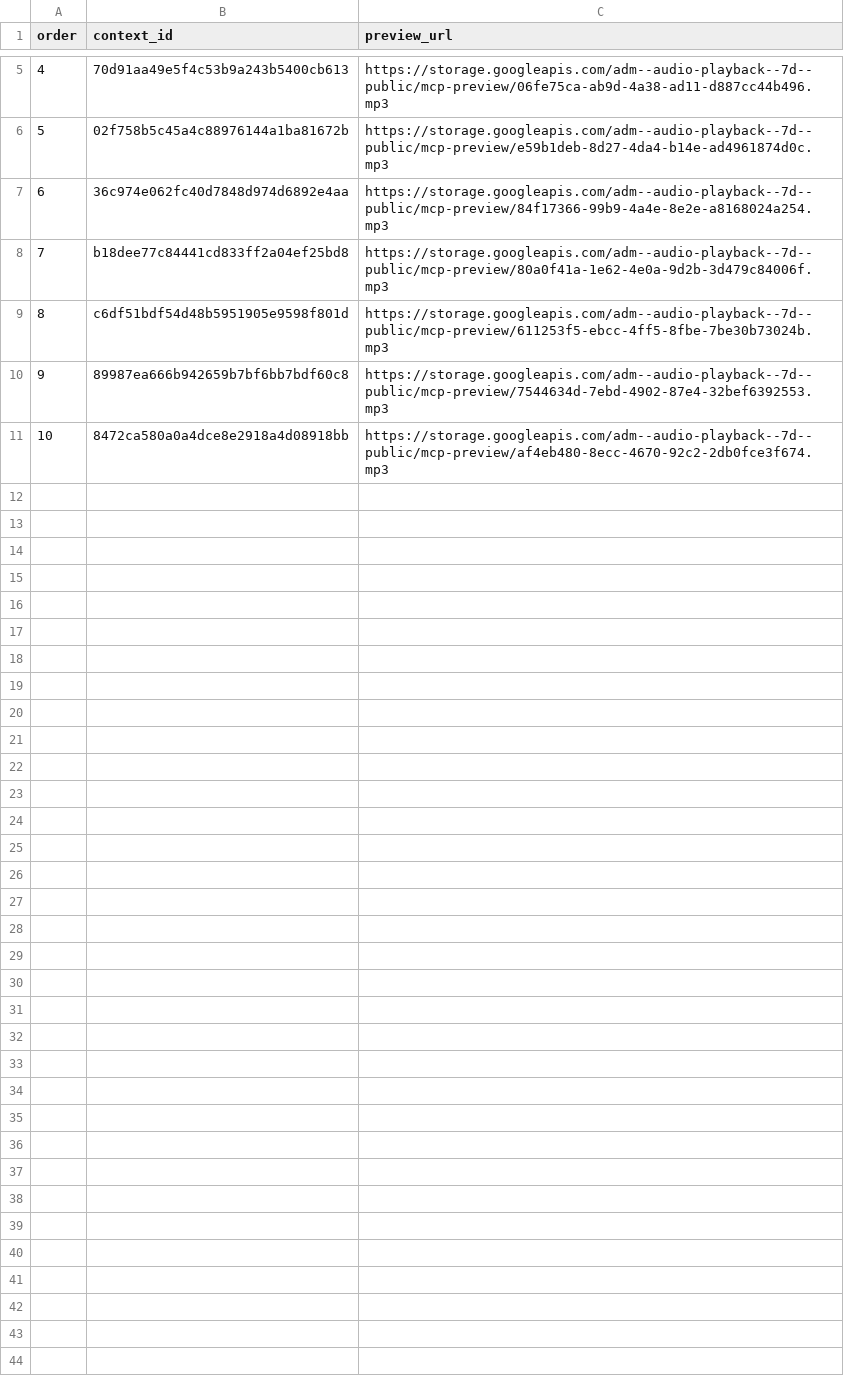
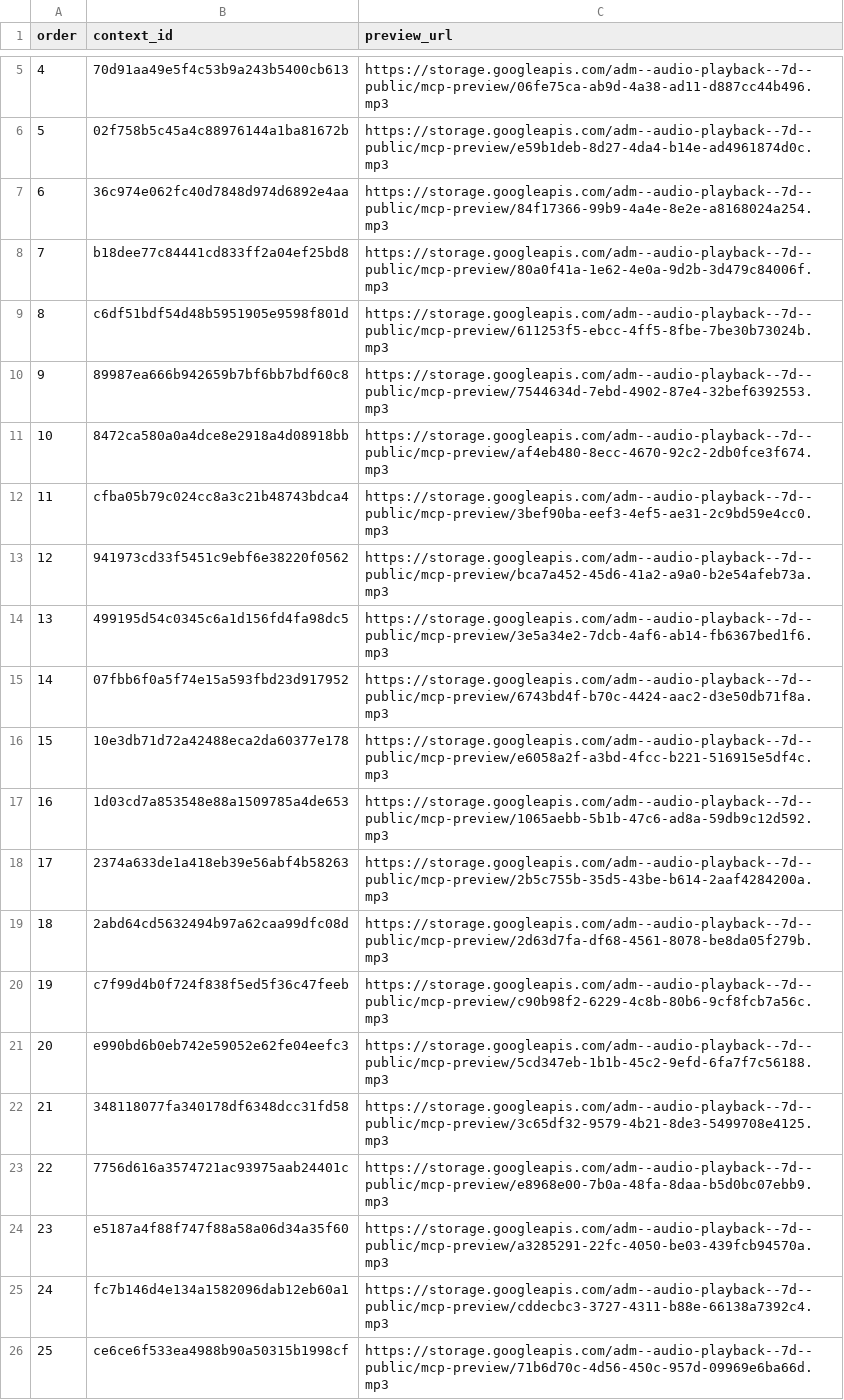
Before and after one commit to Paiea/peg-leg-greg-reader, a TSV file: greg-again/audio/light/takes/013/capture-results.tsv, drawn as a sheet; only a part is shown, gaps mark what is left out.

Commit message:
Complete Audio Score Light Chapter 013 captures

```diff
--- a/greg-again/audio/light/takes/013/capture-results.tsv
+++ b/greg-again/audio/light/takes/013/capture-results.tsv
@@ -11 +11,16 @@ order	context_id	preview_url
 10	8472ca580a0a4dce8e2918a4d08918bb	https://storage.googleapis.com/adm--audio-playback--7d--public/mcp-preview/af4eb480-8ecc-4670-92c2-2db0fce3f674.mp3
+11	cfba05b79c024cc8a3c21b48743bdca4	https://storage.googleapis.com/adm--audio-playback--7d--public/mcp-preview/3bef90ba-eef3-4ef5-ae31-2c9bd59e4cc0.mp3
+12	941973cd33f5451c9ebf6e38220f0562	https://storage.googleapis.com/adm--audio-playback--7d--public/mcp-preview/bca7a452-45d6-41a2-a9a0-b2e54afeb73a.mp3
+13	499195d54c0345c6a1d156fd4fa98dc5	https://storage.googleapis.com/adm--audio-playback--7d--public/mcp-preview/3e5a34e2-7dcb-4af6-ab14-fb6367bed1f6.mp3
+14	07fbb6f0a5f74e15a593fbd23d917952	https://storage.googleapis.com/adm--audio-playback--7d--public/mcp-preview/6743bd4f-b70c-4424-aac2-d3e50db71f8a.mp3
+15	10e3db71d72a42488eca2da60377e178	https://storage.googleapis.com/adm--audio-playback--7d--public/mcp-preview/e6058a2f-a3bd-4fcc-b221-516915e5df4c.mp3
+16	1d03cd7a853548e88a1509785a4de653	https://storage.googleapis.com/adm--audio-playback--7d--public/mcp-preview/1065aebb-5b1b-47c6-ad8a-59db9c12d592.mp3
+17	2374a633de1a418eb39e56abf4b58263	https://storage.googleapis.com/adm--audio-playback--7d--public/mcp-preview/2b5c755b-35d5-43be-b614-2aaf4284200a.mp3
+18	2abd64cd5632494b97a62caa99dfc08d	https://storage.googleapis.com/adm--audio-playback--7d--public/mcp-preview/2d63d7fa-df68-4561-8078-be8da05f279b.mp3
+19	c7f99d4b0f724f838f5ed5f36c47feeb	https://storage.googleapis.com/adm--audio-playback--7d--public/mcp-preview/c90b98f2-6229-4c8b-80b6-9cf8fcb7a56c.mp3
+20	e990bd6b0eb742e59052e62fe04eefc3	https://storage.googleapis.com/adm--audio-playback--7d--public/mcp-preview/5cd347eb-1b1b-45c2-9efd-6fa7f7c56188.mp3
+21	348118077fa340178df6348dcc31fd58	https://storage.googleapis.com/adm--audio-playback--7d--public/mcp-preview/3c65df32-9579-4b21-8de3-5499708e4125.mp3
+22	7756d616a3574721ac93975aab24401c	https://storage.googleapis.com/adm--audio-playback--7d--public/mcp-preview/e8968e00-7b0a-48fa-8daa-b5d0bc07ebb9.mp3
+23	e5187a4f88f747f88a58a06d34a35f60	https://storage.googleapis.com/adm--audio-playback--7d--public/mcp-preview/a3285291-22fc-4050-be03-439fcb94570a.mp3
+24	fc7b146d4e134a1582096dab12eb60a1	https://storage.googleapis.com/adm--audio-playback--7d--public/mcp-preview/cddecbc3-3727-4311-b88e-66138a7392c4.mp3
+25	ce6ce6f533ea4988b90a50315b1998cf	https://storage.googleapis.com/adm--audio-playback--7d--public/mcp-preview/71b6d70c-4d56-450c-957d-09969e6ba66d.mp3
```
